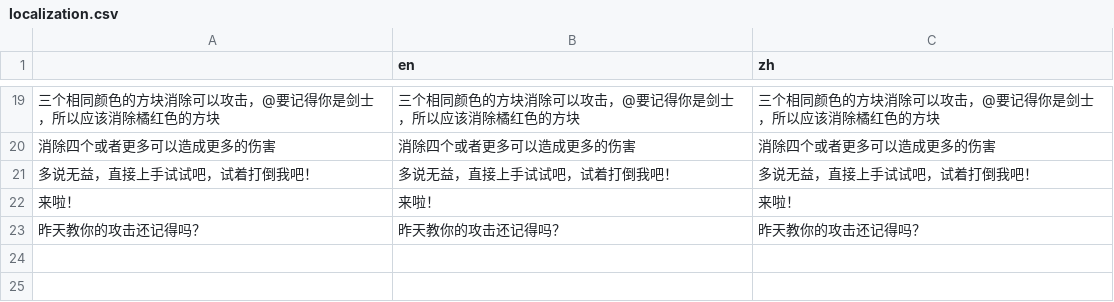
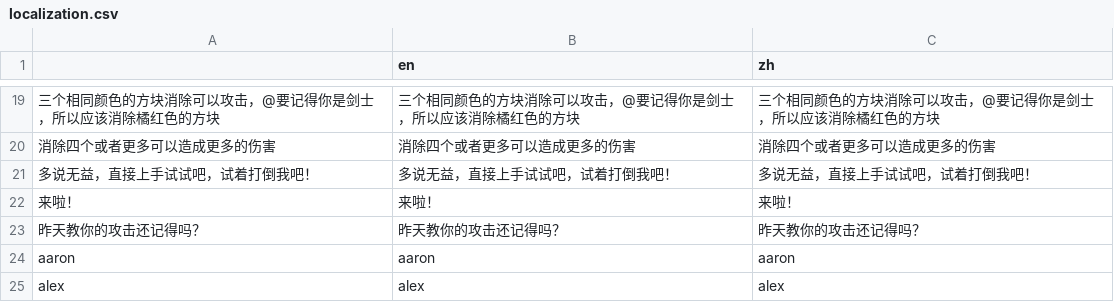
Before and after one commit to flavedogame/match-heros, a CSV file: resources/localization.csv, drawn as a sheet; only a part is shown, gaps mark what is left out; the diff names each change by its address in the sheet, - before the commit and + after, or states it on an @@ line.

```diff
--- a/resources/localization.csv
+++ b/resources/localization.csv
+row 24: aaron | aaron | aaron
+row 25: alex | alex | alex
```
Also changed, not shown: 18 other files.
